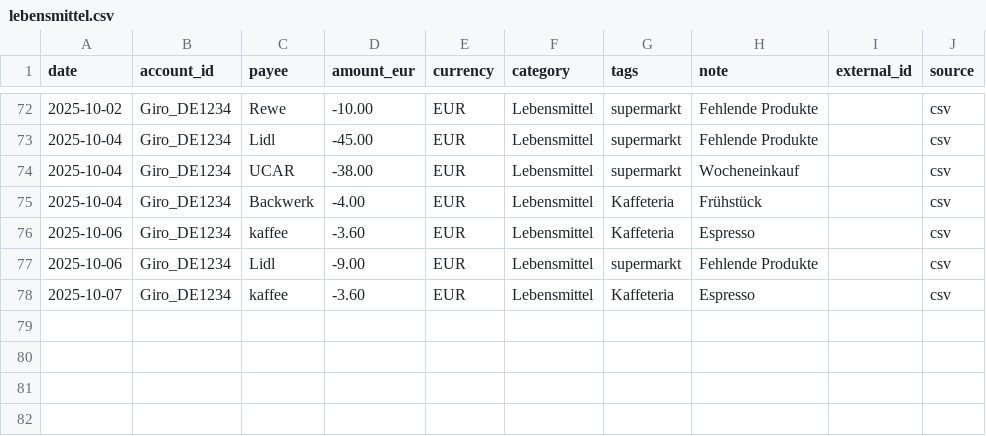
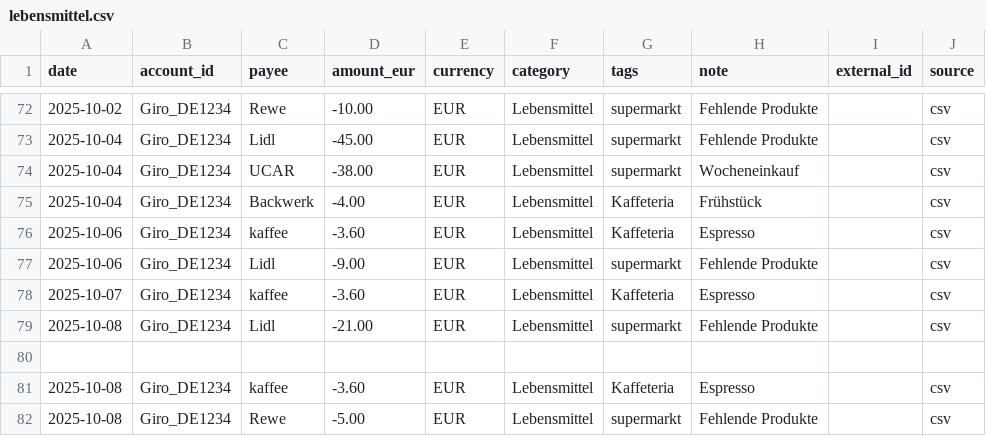
Before and after one commit to abdel0909/finanz-agent, a CSV file: data/inbox/lebensmittel.csv, drawn as a sheet; only a part is shown, gaps mark what is left out; the diff names each change by its address in the sheet, - before the commit and + after, or states it on an @@ line.

Commit message:
Update lebensmittel.csv

```diff
--- a/data/inbox/lebensmittel.csv
+++ b/data/inbox/lebensmittel.csv
+row 79: 2025-10-08 | Giro_DE1234 | Lidl | -21.00 | EUR | Lebensmittel | supermarkt | Fehlende Produkte |  | csv
+row 80: (empty)
+row 81: 2025-10-08 | Giro_DE1234 | kaffee | -3.60 | EUR | Lebensmittel | Kaffeteria | Espresso |  | csv
+row 82: 2025-10-08 | Giro_DE1234 | Rewe | -5.00 | EUR | Lebensmittel | supermarkt | Fehlende Produkte |  | csv
```
